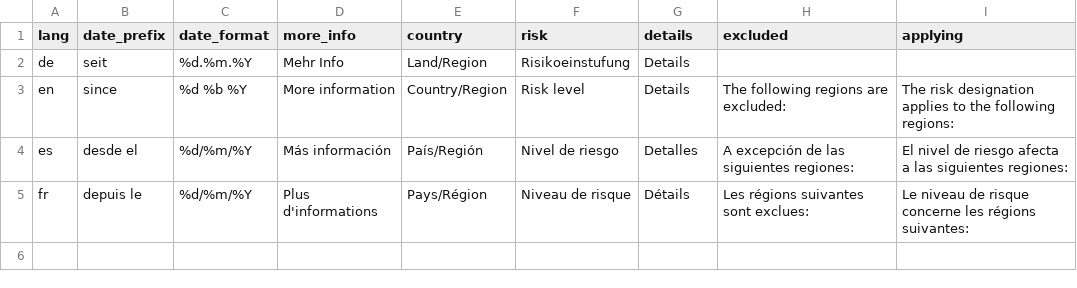
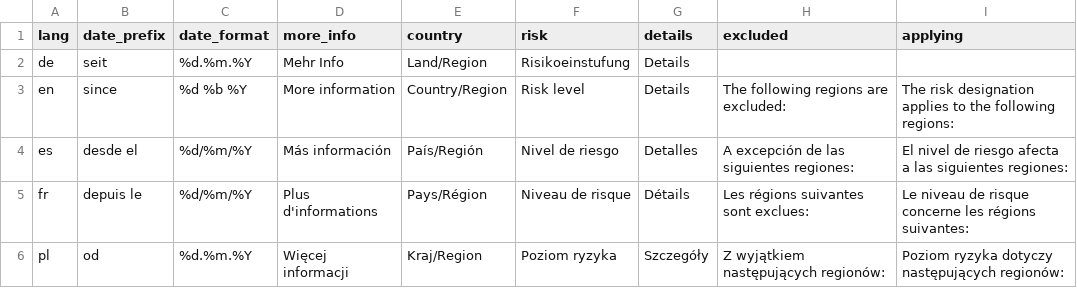
Before and after one commit to dieghernan/RKI-Corona-Atlas, a CSV file: assets/data/idioms.csv, drawn as a sheet; the diff names each change by its address in the sheet, - before the commit and + after, or states it on an @@ line.

```diff
--- a/assets/data/idioms.csv
+++ b/assets/data/idioms.csv
+row 6: pl | od | %d.%m.%Y | Więcej informacji | Kraj/Region | Poziom ryzyka | Szczegóły | Z wyjątkiem następujących regionów: | Poziom ryzyka dotyczy następujących regionów:
```
Also changed, not shown: assets/data/risk_level_code.csv, 2 other files.
